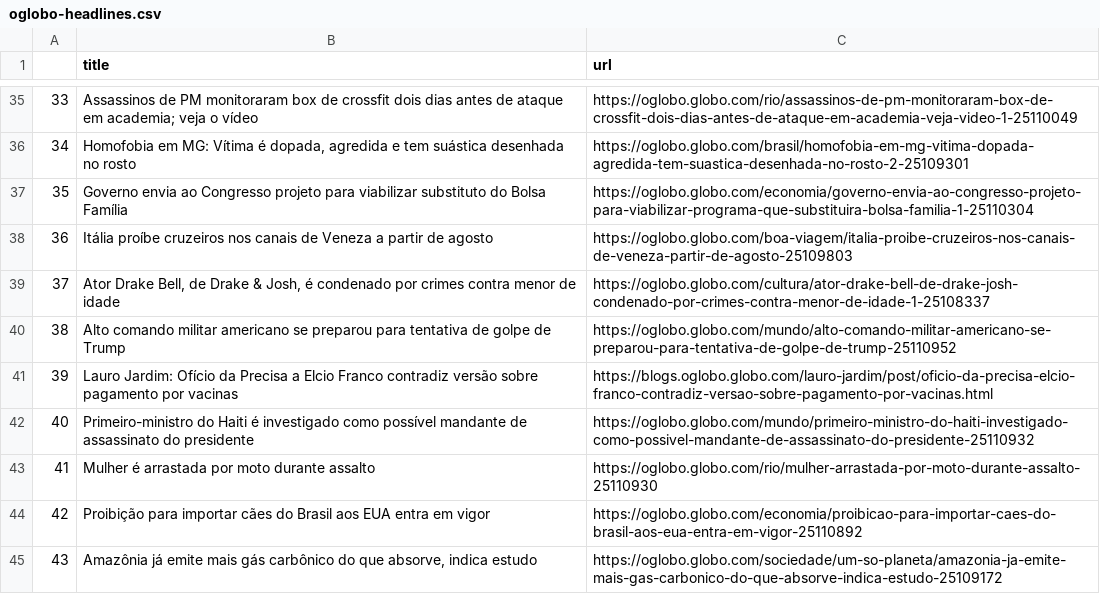
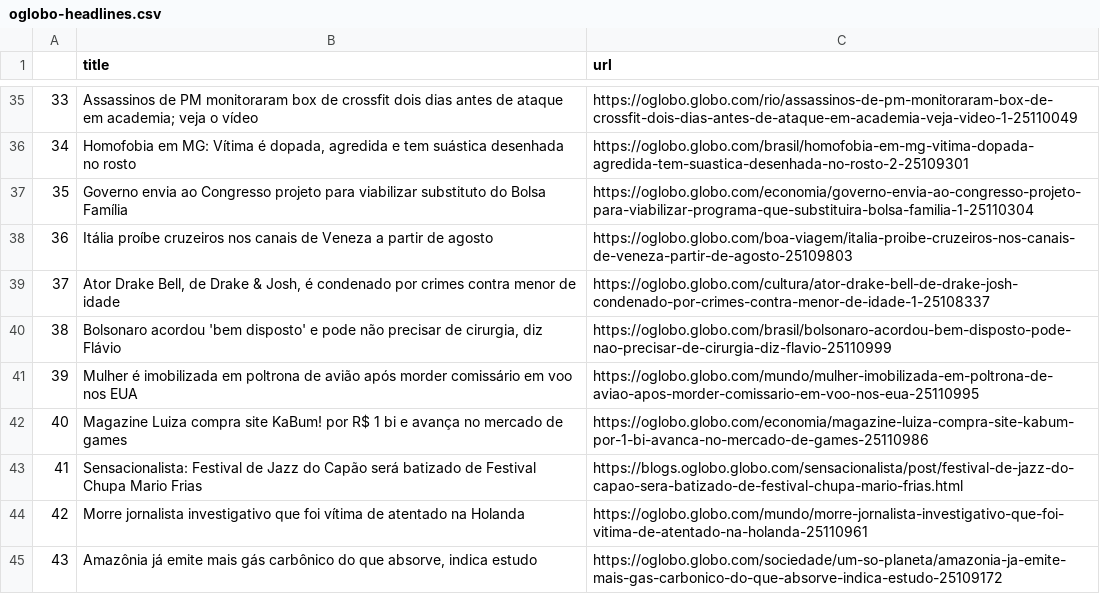
Before and after one commit to belisards/oglobo_headlines, a CSV file: oglobo-headlines.csv, drawn as a sheet; only a part is shown, gaps mark what is left out; the diff names each change by its address in the sheet, - before the commit and + after, or states it on an @@ line.

```diff
--- a/oglobo-headlines.csv
+++ b/oglobo-headlines.csv
-B40 (title): Alto comando militar americano se preparou para tentativa de golpe de Trump
+B40 (title): Bolsonaro acordou 'bem disposto' e pode não precisar de cirurgia, diz Flávio
-C40 (url): https://oglobo.globo.com/mundo/alto-comando-militar-americano-se-preparou-para-tentativa-de-golpe-de-trump-25110952
+C40 (url): https://oglobo.globo.com/brasil/bolsonaro-acordou-bem-disposto-pode-nao-precisar-de-cirurgia-diz-flavio-25110999
-B41 (title): Lauro Jardim: Ofício da Precisa a Elcio Franco contradiz versão sobre pagamento por vacinas
+B41 (title): Mulher é imobilizada em poltrona de avião após morder comissário em voo nos EUA
-C41 (url): https://blogs.oglobo.globo.com/lauro-jardim/post/oficio-da-precisa-elcio-franco-contradiz-versao-sobre-pagamento-por-vacinas.html
+C41 (url): https://oglobo.globo.com/mundo/mulher-imobilizada-em-poltrona-de-aviao-apos-morder-comissario-em-voo-nos-eua-25110995
-B42 (title): Primeiro-ministro do Haiti é investigado como possível mandante de assassinato do presidente
+B42 (title): Magazine Luiza compra site KaBum! por R$ 1 bi e avança no mercado de games
-C42 (url): https://oglobo.globo.com/mundo/primeiro-ministro-do-haiti-investigado-como-possivel-mandante-de-assassinato-do-presidente-25110932
+C42 (url): https://oglobo.globo.com/economia/magazine-luiza-compra-site-kabum-por-1-bi-avanca-no-mercado-de-games-25110986
-B43 (title): Mulher é arrastada por moto durante assalto
+B43 (title): Sensacionalista: Festival de Jazz do Capão será batizado de Festival Chupa Mario Frias
-C43 (url): https://oglobo.globo.com/rio/mulher-arrastada-por-moto-durante-assalto-25110930
+C43 (url): https://blogs.oglobo.globo.com/sensacionalista/post/festival-de-jazz-do-capao-sera-batizado-de-festival-chupa-mario-frias.html
-B44 (title): Proibição para importar cães do Brasil aos EUA entra em vigor
+B44 (title): Morre jornalista investigativo que foi vítima de atentado na Holanda
-C44 (url): https://oglobo.globo.com/economia/proibicao-para-importar-caes-do-brasil-aos-eua-entra-em-vigor-25110892
+C44 (url): https://oglobo.globo.com/mundo/morre-jornalista-investigativo-que-foi-vitima-de-atentado-na-holanda-25110961
```
